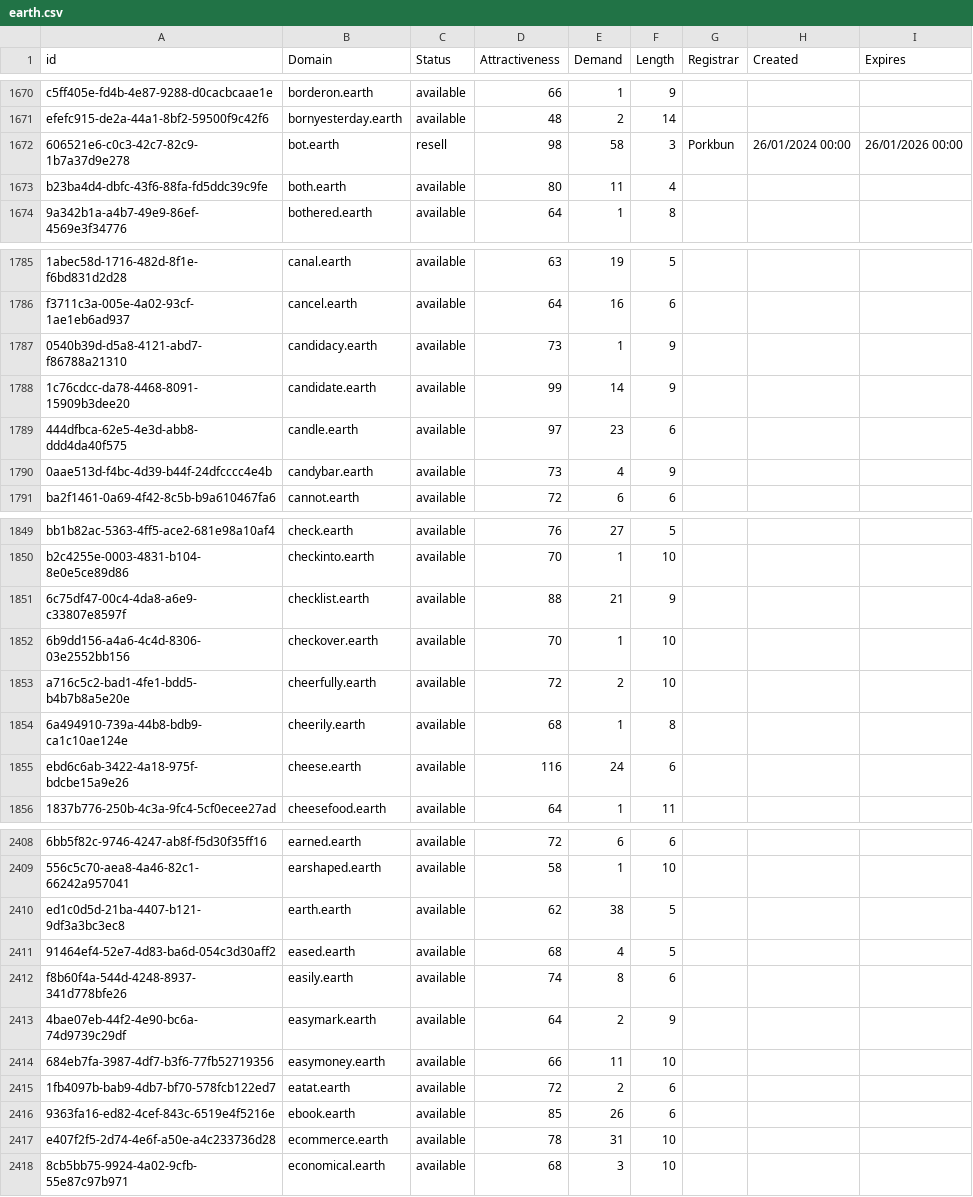
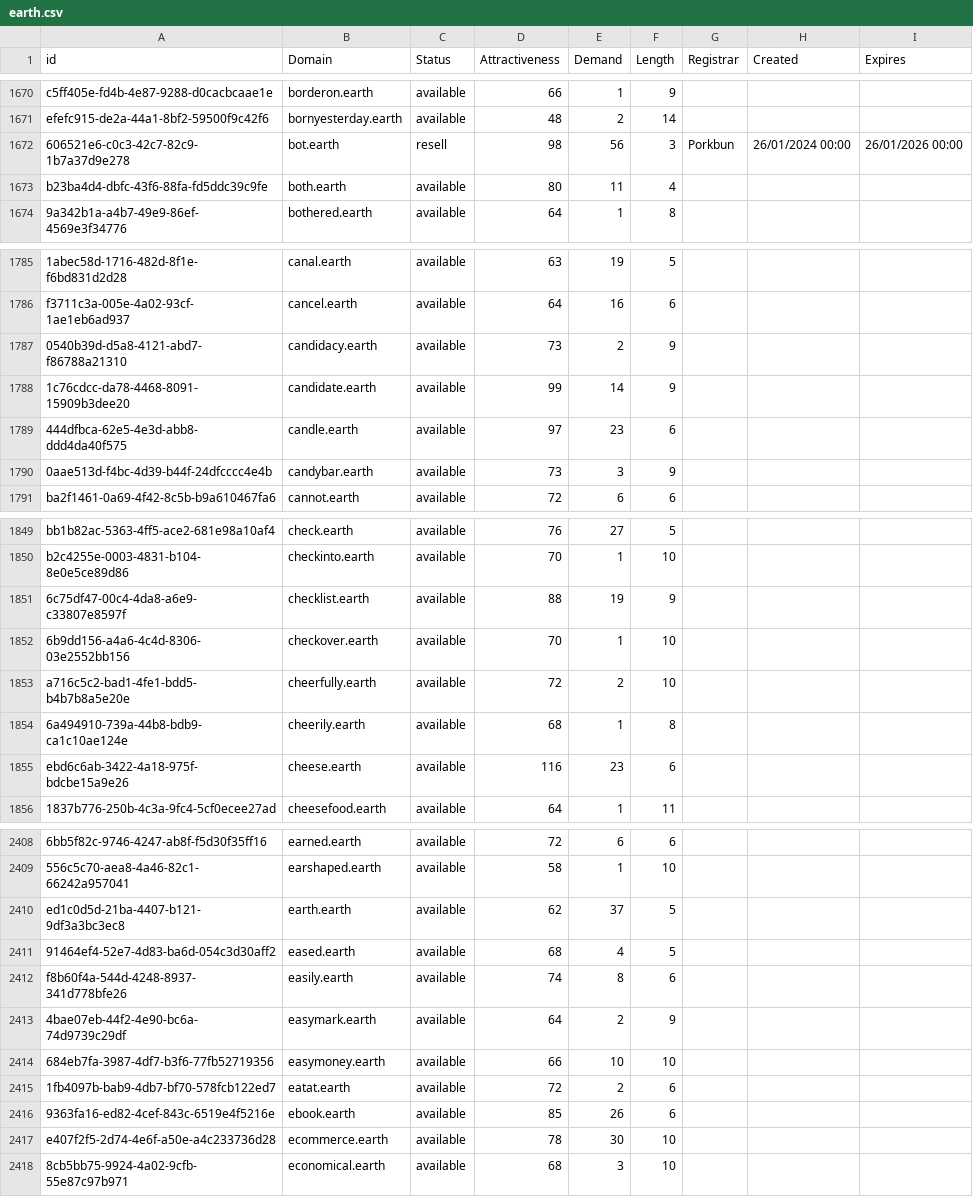
Before and after one commit to UniqueDomains/earth-oneword-domains, a CSV file: earth.csv, drawn as a sheet; only a part is shown, gaps mark what is left out; the diff covers the shown part only; the diff names each change by its address in the sheet, - before the commit and + after, or states it on an @@ line.

```diff
--- a/earth.csv
+++ b/earth.csv
-E1672 (Demand): 58
+E1672 (Demand): 56
-E1787 (Demand): 1
+E1787 (Demand): 2
-E1790 (Demand): 4
+E1790 (Demand): 3
-E1851 (Demand): 21
+E1851 (Demand): 19
-E1855 (Demand): 24
+E1855 (Demand): 23
-E2410 (Demand): 38
+E2410 (Demand): 37
-E2414 (Demand): 11
+E2414 (Demand): 10
-E2417 (Demand): 31
+E2417 (Demand): 30
```
Also changed, not shown: 1 added row and 83 edited cells elsewhere in this file, 2 other files.
